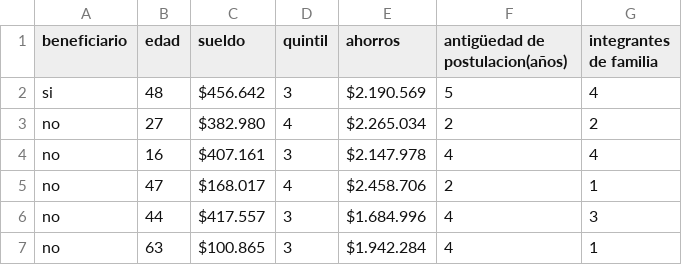
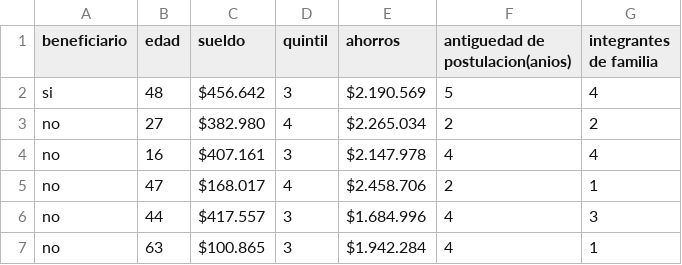
Before and after one commit to FcoBorquez10/I.A, a CSV file: BASEDATOSBENEFICIOS.csv, drawn as a sheet; only a part is shown; the diff names each change by its address in the sheet, - before the commit and + after, or states it on an @@ line.

Commit message:
Add files via upload

```diff
--- a/BASEDATOSBENEFICIOS.csv
+++ b/BASEDATOSBENEFICIOS.csv
-F1: antigüedad de postulacion(años)
+F1: antiguedad de postulacion(anios)
```
